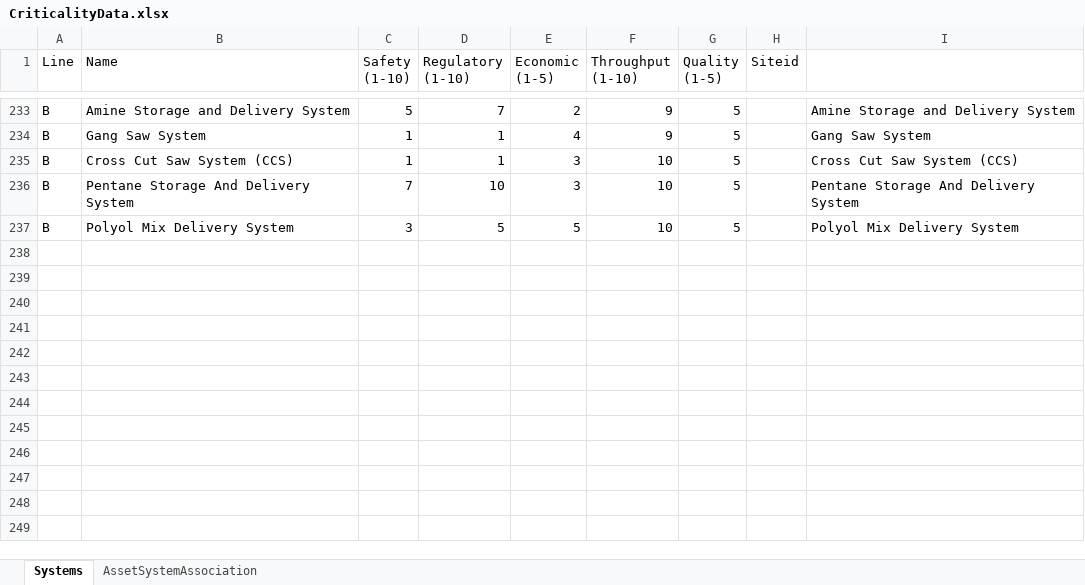
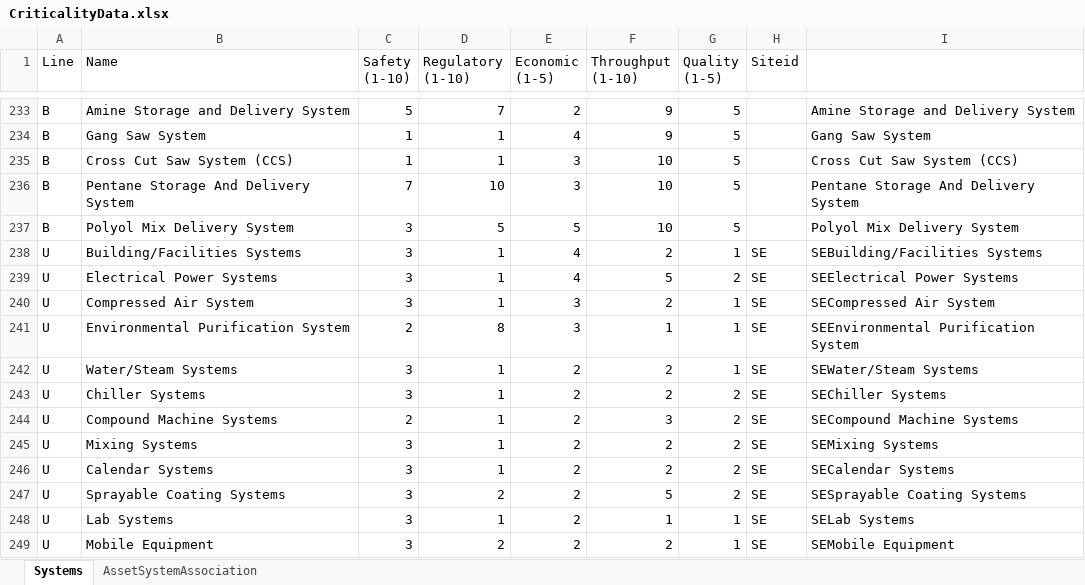
Before and after one commit to jonathanmajh/iko_reliability, an Excel workbook: lib/criticality/CriticalityData.xlsx, sheet Systems, drawn as a sheet; only a part is shown, gaps mark what is left out; values as stored, in another font and other column widths than the file's, no borders; the diff names each change by its address in the sheet, - before the commit and + after, or states it on an @@ line.

```diff
--- a/lib/criticality/CriticalityData.xlsx (sheet Systems)
+++ b/lib/criticality/CriticalityData.xlsx (sheet Systems)
+row 238: U | Building/Facilities Systems | 3 | 1 | 4 | 2 | 1 | SE | SEBuilding/Facilities Systems
+row 239: U | Electrical Power Systems | 3 | 1 | 4 | 5 | 2 | SE | SEElectrical Power Systems
+row 240: U | Compressed Air System | 3 | 1 | 3 | 2 | 1 | SE | SECompressed Air System
+row 241: U | Environmental Purification System | 2 | 8 | 3 | 1 | 1 | SE | SEEnvironmental Purification System
+row 242: U | Water/Steam Systems | 3 | 1 | 2 | 2 | 1 | SE | SEWater/Steam Systems
+row 243: U | Chiller Systems | 3 | 1 | 2 | 2 | 2 | SE | SEChiller Systems
+row 244: U | Compound Machine Systems | 2 | 1 | 2 | 3 | 2 | SE | SECompound Machine Systems
+row 245: U | Mixing Systems | 3 | 1 | 2 | 2 | 2 | SE | SEMixing Systems
+row 246: U | Calendar Systems | 3 | 1 | 2 | 2 | 2 | SE | SECalendar Systems
+row 247: U | Sprayable Coating Systems | 3 | 2 | 2 | 5 | 2 | SE | SESprayable Coating Systems
+row 248: U | Lab Systems | 3 | 1 | 2 | 1 | 1 | SE | SELab Systems
+row 249: U | Mobile Equipment | 3 | 2 | 2 | 2 | 1 | SE | SEMobile Equipment
```
Also changed, not shown: sheet AssetSystemAssociation.
